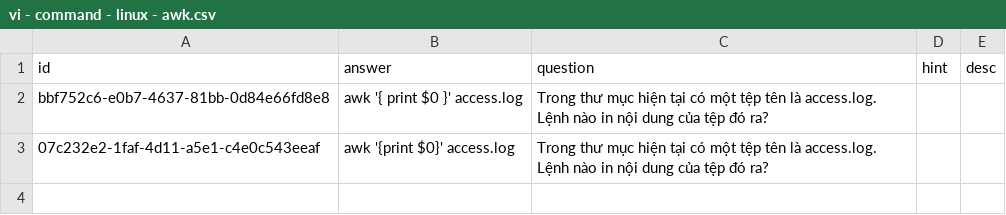
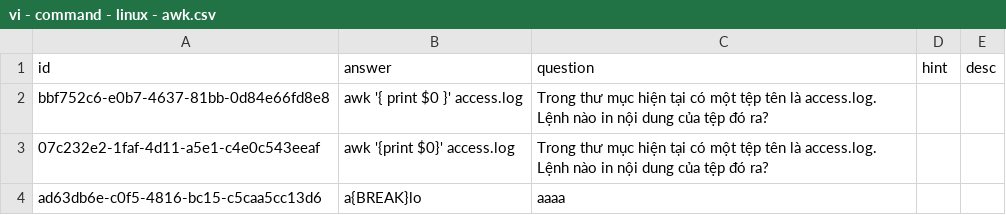
Before and after one commit to a7612/flashcard-resN, a CSV file: data/questions/vi - command - linux - awk.csv, drawn as a sheet; the diff names each change by its address in the sheet, - before the commit and + after, or states it on an @@ line.

```diff
--- a/data/questions/vi - command - linux - awk.csv
+++ b/data/questions/vi - command - linux - awk.csv
+row 4: ad63db6e-c0f5-4816-bc15-c5caa5cc13d6 | a{BREAK}lo | aaaa
```
Also changed, not shown: 4 other files.
